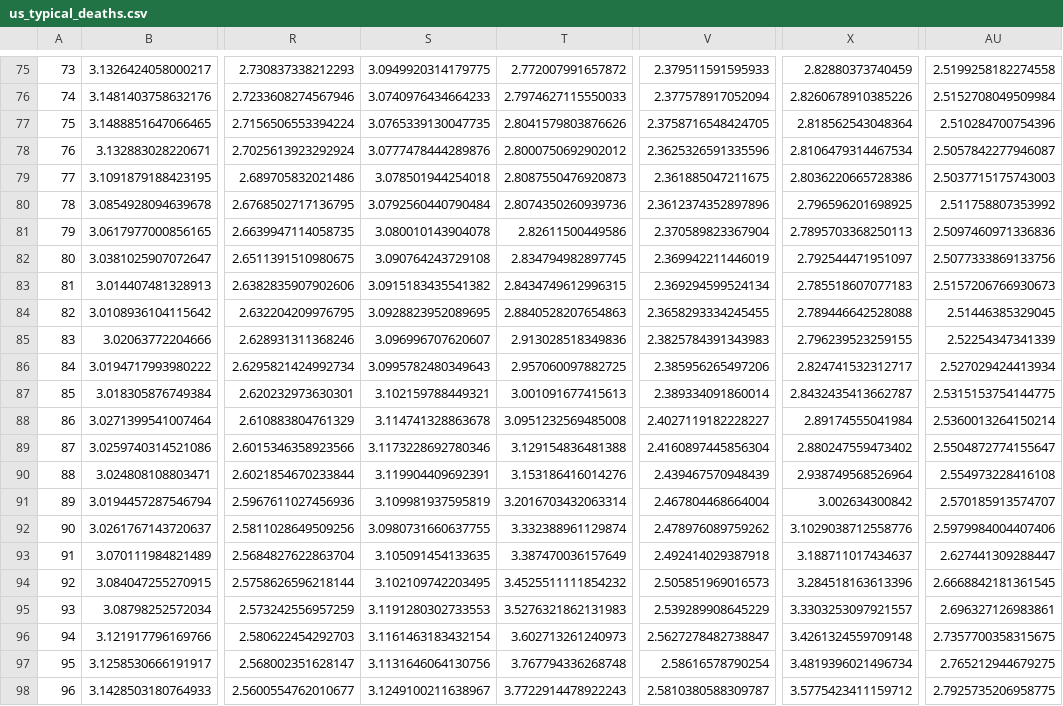
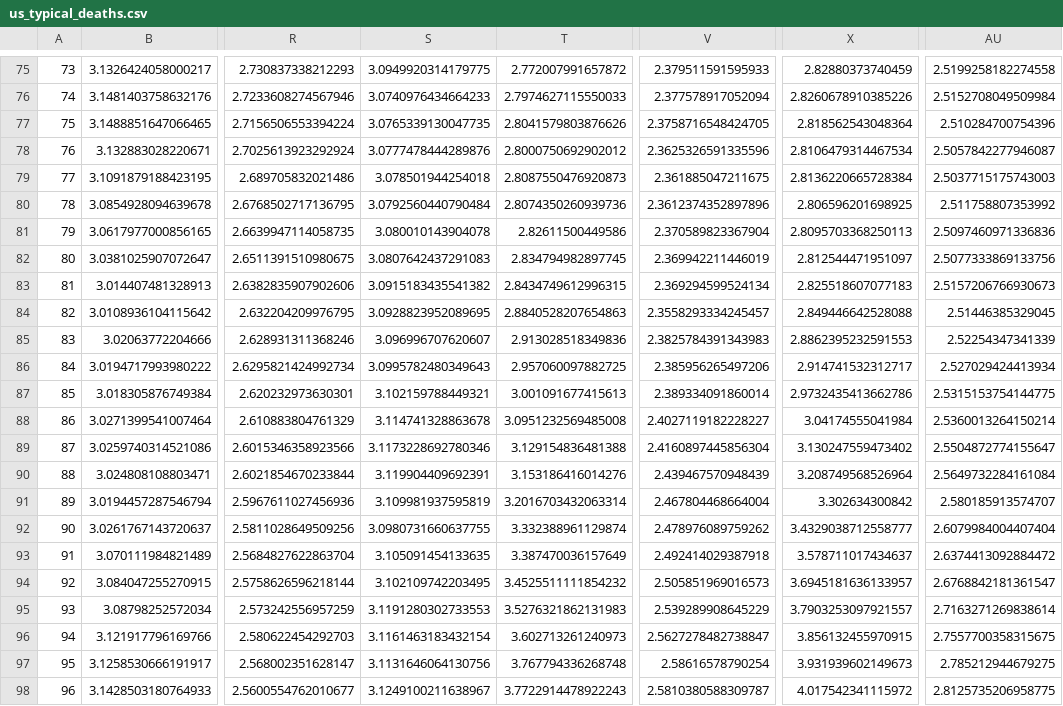
Before and after one commit to astroadams/covid, a CSV file: us_typical_deaths.csv, drawn as a sheet; only a part is shown, gaps mark what is left out; the diff covers the shown part only; the diff names each change by its address in the sheet, - before the commit and + after, or states it on an @@ line.

Commit message:
updated data

```diff
--- a/us_typical_deaths.csv
+++ b/us_typical_deaths.csv
-X79: 2.8036220665728386
+X79: 2.8136220665728384
-X80: 2.796596201698925
+X80: 2.806596201698925
-X81: 2.7895703368250113
+X81: 2.8095703368250113
-S82: 3.090764243729108
+S82: 3.0807642437291083
-X82: 2.792544471951097
+X82: 2.812544471951097
-X83: 2.785518607077183
+X83: 2.825518607077183
-V84: 2.3658293334245455
+V84: 2.3558293334245457
-X84: 2.789446642528088
+X84: 2.849446642528088
-X85: 2.796239523259155
+X85: 2.8862395232591553
-X86: 2.824741532312717
+X86: 2.914741532312717
-X87: 2.8432435413662787
+X87: 2.9732435413662786
-X88: 2.89174555041984
+X88: 3.04174555041984
-X89: 2.880247559473402
+X89: 3.130247559473402
-X90: 2.938749568526964
+X90: 3.208749568526964
-AU90: 2.554973228416108
+AU90: 2.5649732284161084
-X91: 3.002634300842
+X91: 3.302634300842
-AU91: 2.570185913574707
+AU91: 2.580185913574707
-X92: 3.1029038712558776
+X92: 3.4329038712558777
-AU92: 2.5979984004407406
+AU92: 2.6079984004407404
-X93: 3.188711017434637
+X93: 3.578711017434637
-AU93: 2.627441309288447
+AU93: 2.6374413092884472
-X94: 3.284518163613396
+X94: 3.6945181636133957
-AU94: 2.6668842181361545
+AU94: 2.6768842181361547
-X95: 3.3303253097921557
+X95: 3.7903253097921557
-AU95: 2.696327126983861
+AU95: 2.7163271269838614
-X96: 3.4261324559709148
+X96: 3.856132455970915
-AU96: 2.7357700358315675
+AU96: 2.7557700358315675
-X97: 3.4819396021496734
+X97: 3.931939602149673
-AU97: 2.765212944679275
+AU97: 2.785212944679275
-X98: 3.5775423411159712
+X98: 4.017542341115972
-AU98: 2.7925735206958775
+AU98: 2.8125735206958775
```
Also changed, not shown: 154 edited cells elsewhere in this file, 1 other file.
